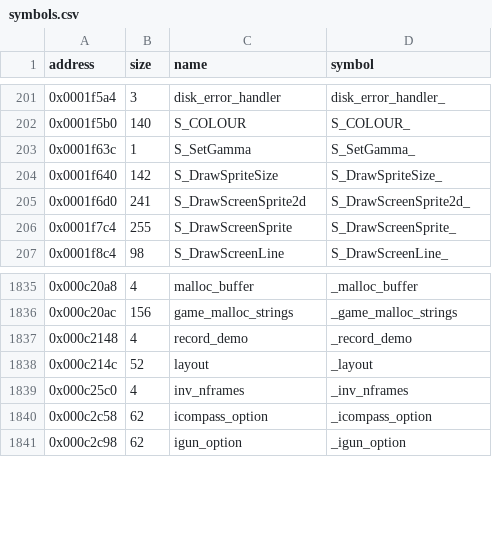
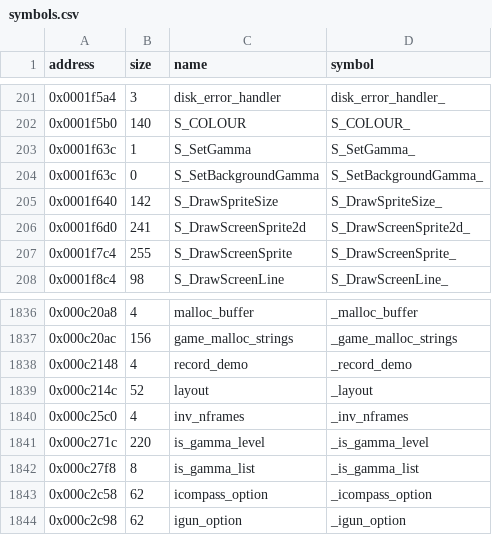
Before and after one commit to LostArtefacts/tr01, a CSV file: config/symbols.csv, drawn as a sheet; only a part is shown, gaps mark what is left out; the diff names each change by its address in the sheet, - before the commit and + after, or states it on an @@ line.

Commit message:
Decompile do_gamma_option (0x30a7c)
Also S_SetBackgroundGamma in frontend.c, an empty function that
wcc386 merges with S_SetGamma (0x1f63c).

```diff
--- a/config/symbols.csv
+++ b/config/symbols.csv
+row 204: 0x0001f63c | 0 | S_SetBackgroundGamma | S_SetBackgroundGamma_
+row 1841: 0x000c271c | 220 | is_gamma_level | _is_gamma_level
+row 1842: 0x000c27f8 | 8 | is_gamma_list | _is_gamma_list
```
Also changed, not shown: 5 other files.
